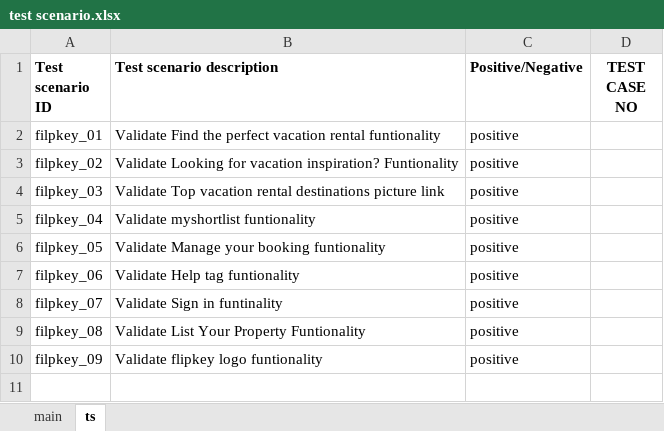
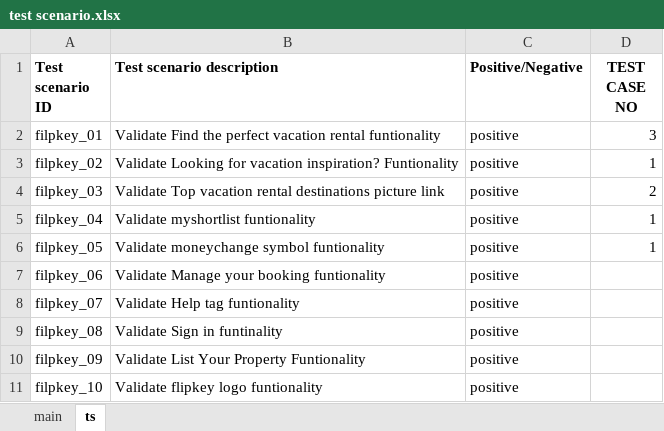
Before and after one commit to mjboradiya/STproject, an Excel workbook: test scenario.xlsx, sheet ts, drawn as a sheet; values as stored, in another font and other column widths than the file's, no borders; the diff names each change by its address in the sheet, - before the commit and + after, or states it on an @@ line.

Commit message:
Add files via upload

```diff
--- a/test scenario.xlsx (sheet ts)
+++ b/test scenario.xlsx (sheet ts)
-D2 (TEST CASE NO): (empty)
+D2 (TEST CASE NO): 3
-D3 (TEST CASE NO): (empty)
+D3 (TEST CASE NO): 1
-D4 (TEST CASE NO): (empty)
+D4 (TEST CASE NO): 2
-D5:D6 (TEST CASE NO): (empty)
+D5:D6 (TEST CASE NO): 1
-B6 (Test scenario description): Validate Manage your booking funtionality
+B6 (Test scenario description): Validate moneychange symbol funtionality
-B7 (Test scenario description): Validate Help tag funtionality
+B7 (Test scenario description): Validate Manage your booking funtionality
-B8 (Test scenario description): Validate Sign in funtinality
+B8 (Test scenario description): Validate Help tag funtionality
-B9 (Test scenario description): Validate List Your Property Funtionality
+B9 (Test scenario description): Validate Sign in funtinality
-B10 (Test scenario description): Validate flipkey logo funtionality
+B10 (Test scenario description): Validate List Your Property Funtionality
+row 11: filpkey_10 | Validate flipkey logo funtionality | positive
```
